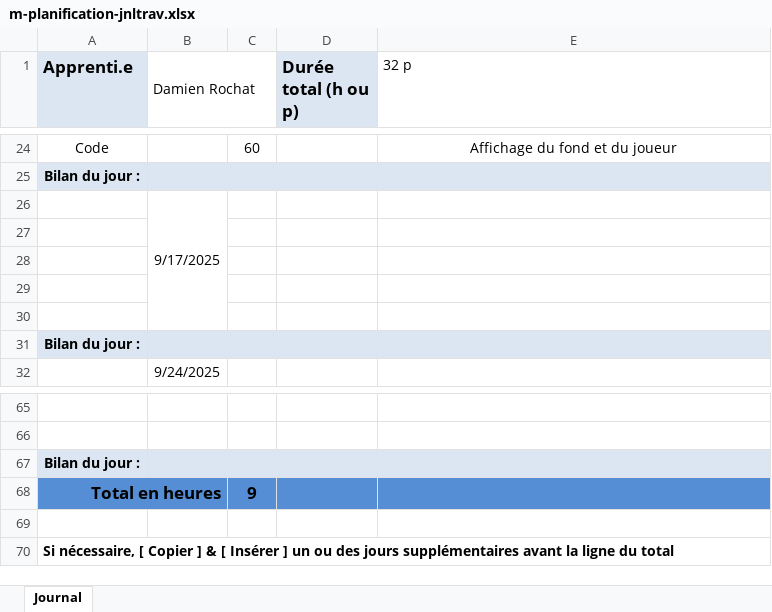
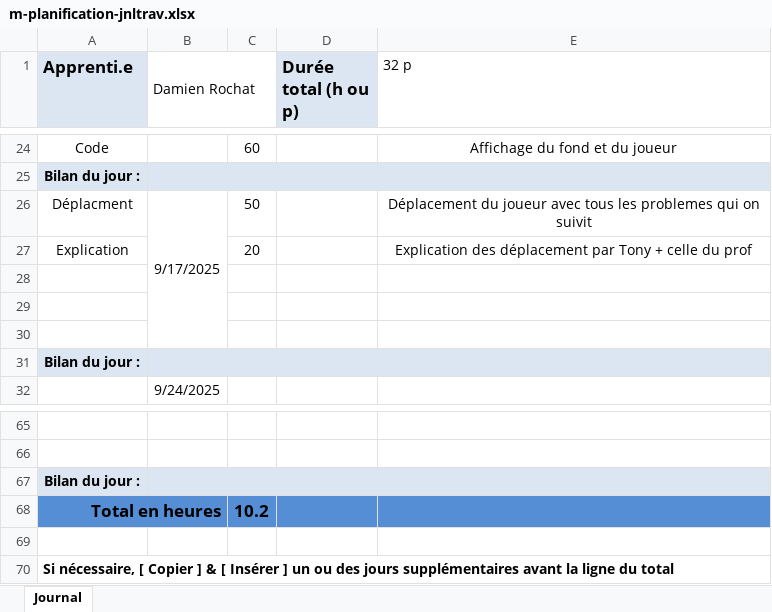
Before and after one commit to djdams1/P_oo-Shoot-me-up, an Excel workbook: doc/m-planification-jnltrav.xlsx, sheet Journal, drawn as a sheet; only a part is shown, gaps mark what is left out; values as stored, in another font and other column widths than the file's, no borders; removed rows and columns are numbered as before the commit, all else as after; the diff names each change by its address in the sheet, - before the commit and + after, or states it on an @@ line.

Commit message:
Fix(joueur) : Placement du joueur
[20min] [Done]

```diff
--- a/doc/m-planification-jnltrav.xlsx (sheet Journal)
+++ b/doc/m-planification-jnltrav.xlsx (sheet Journal)
-row 26:  | 9/17/2025
-row 26: (empty)
+row 26: Déplacment | 9/17/2025 | 50 |  | Déplacement du joueur avec tous les problemes qui on suivit
+B26:B30 merged
+row 27: Explication |  | 20 |  | Explication des déplacement par Tony + celle du prof
-C68: 9
+C68: 10.2
```
Also changed, not shown: 3 other files.
